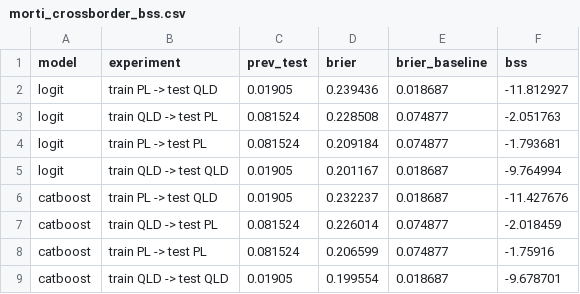
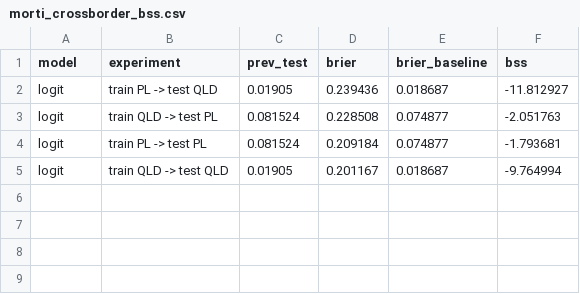
Before and after one commit to BudzynskiA/pl-qld-crossborder-code, a CSV file: results/morti_crossborder_bss.csv, drawn as a sheet.

```diff
--- a/results/morti_crossborder_bss.csv
+++ b/results/morti_crossborder_bss.csv
@@ -5,5 +5 @@ logit,train PL -> test PL,0.081524,0.209184,0.074877,-1.793681
 logit,train QLD -> test QLD,0.01905,0.201167,0.018687,-9.764994
-catboost,train PL -> test QLD,0.01905,0.232237,0.018687,-11.427676
-catboost,train QLD -> test PL,0.081524,0.226014,0.074877,-2.018459
-catboost,train PL -> test PL,0.081524,0.206599,0.074877,-1.75916
-catboost,train QLD -> test QLD,0.01905,0.199554,0.018687,-9.678701
```
Also changed, not shown: results/morti_crossborder_ap_ci.csv, results/morti_crossborder_calibration_metrics.csv, 10 other files.
